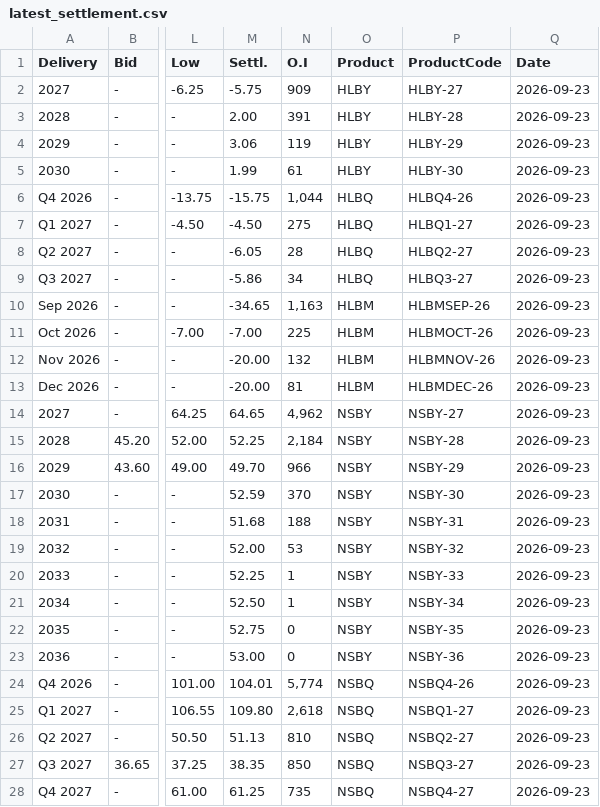
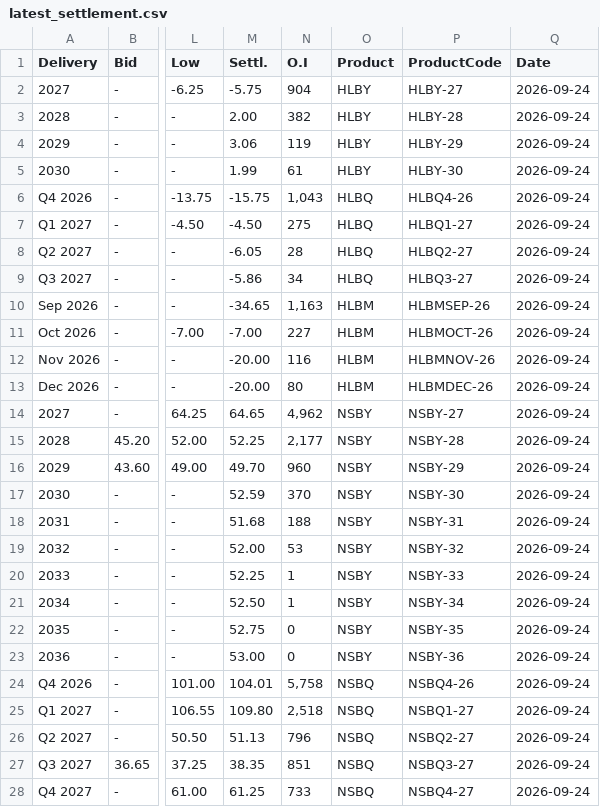
Before and after one commit to rikuisotalus-ux/Euronext-oma, a CSV file: latest_settlement.csv, drawn as a sheet; only a part is shown, gaps mark what is left out; the diff covers the shown part only; the diff names each change by its address in the sheet, - before the commit and + after, or states it on an @@ line.

```diff
--- a/latest_settlement.csv
+++ b/latest_settlement.csv
-N2 (O.I): 909
+N2 (O.I): 904
-Q2:Q28 (Date): 2026-09-23
+Q2:Q28 (Date): 2026-09-24
-N3 (O.I): 391
+N3 (O.I): 382
-N6 (O.I): 1,044
+N6 (O.I): 1,043
-N11 (O.I): 225
+N11 (O.I): 227
-N12 (O.I): 132
+N12 (O.I): 116
-N13 (O.I): 81
+N13 (O.I): 80
-N15 (O.I): 2,184
+N15 (O.I): 2,177
-N16 (O.I): 966
+N16 (O.I): 960
-N24 (O.I): 5,774
+N24 (O.I): 5,758
-N25 (O.I): 2,618
+N25 (O.I): 2,518
-N26 (O.I): 810
+N26 (O.I): 796
-N27 (O.I): 850
+N27 (O.I): 851
-N28 (O.I): 735
+N28 (O.I): 733
```
Also changed, not shown: 20 edited cells elsewhere in this file, historical_settlement.csv, latest_fuels.csv, 4 other files.
